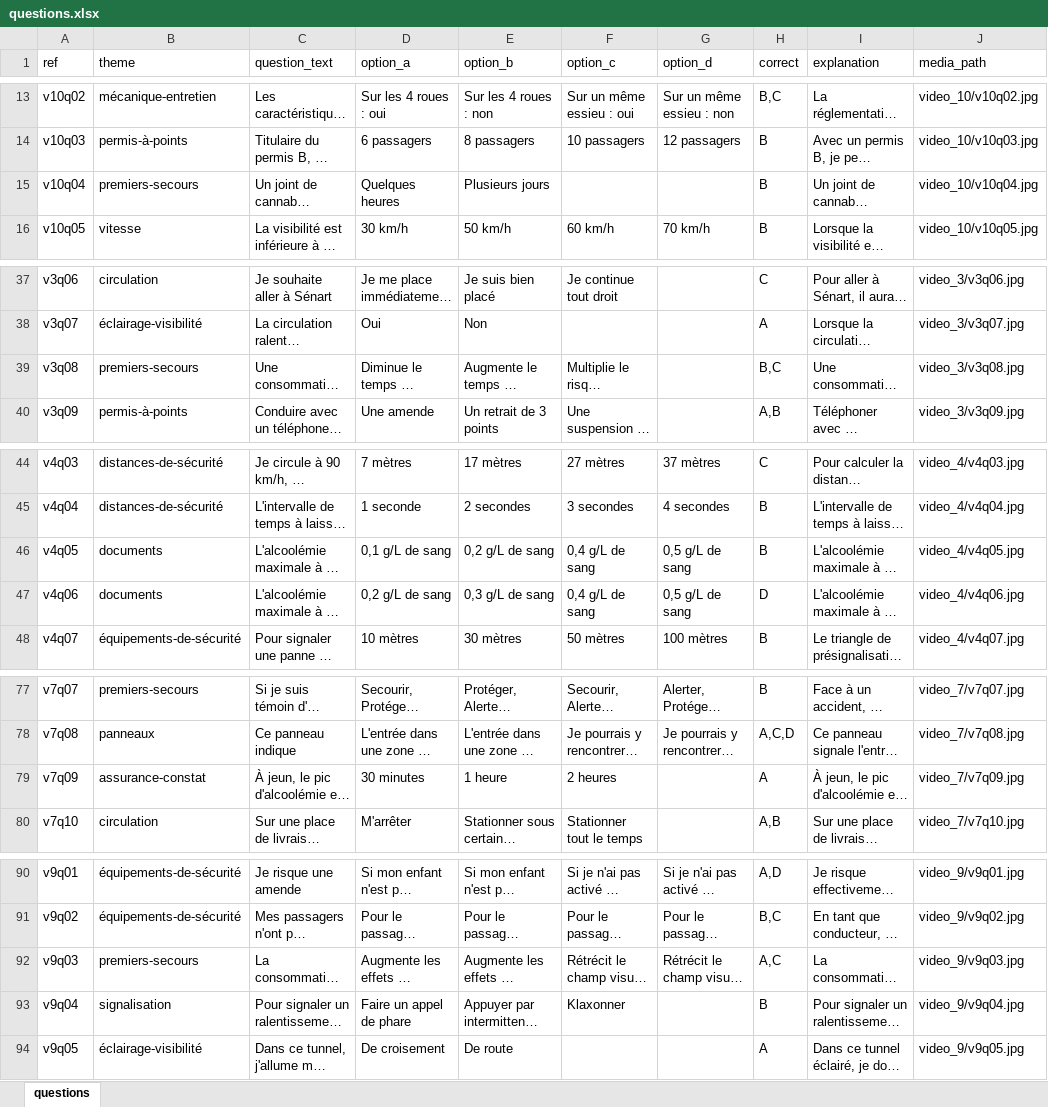
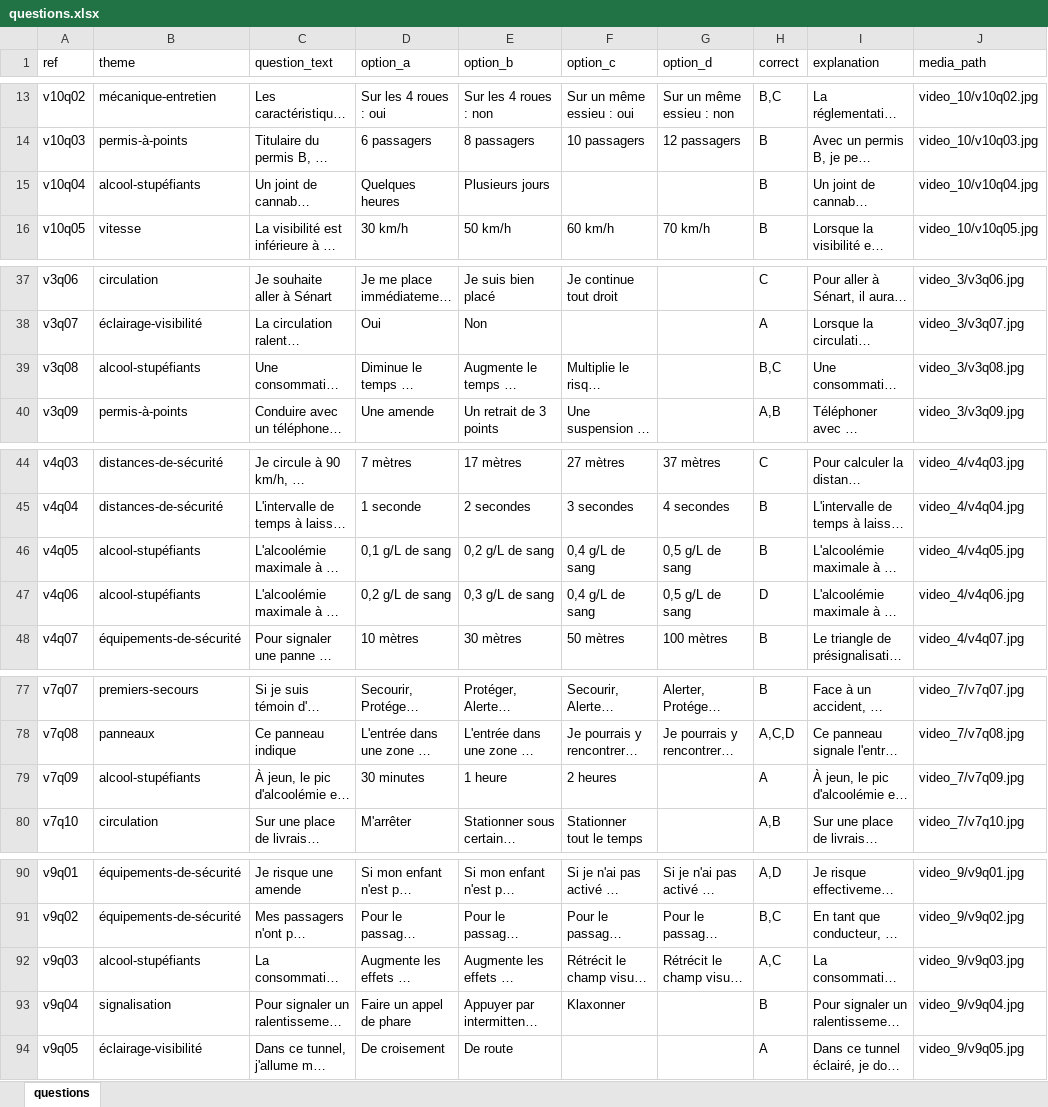
Before and after one commit to lorenzorama/quizz-code-de-la-route, an Excel workbook: backend/data/questions.xlsx, sheet questions, drawn as a sheet; only a part is shown, gaps mark what is left out; long unchanged cells end in …; values as stored, in another font and other column widths than the file's, no borders; the diff names each change by its address in the sheet, - before the commit and + after, or states it on an @@ line.

```diff
--- a/backend/data/questions.xlsx (sheet questions)
+++ b/backend/data/questions.xlsx (sheet questions)
-B15 (theme): premiers-secours
+B15 (theme): alcool-stupéfiants
-B39 (theme): premiers-secours
+B39 (theme): alcool-stupéfiants
-B46:B47 (theme): documents
+B46:B47 (theme): alcool-stupéfiants
-B79 (theme): assurance-constat
+B79 (theme): alcool-stupéfiants
-B92 (theme): premiers-secours
+B92 (theme): alcool-stupéfiants
```
Also changed, not shown: 5 other files.
